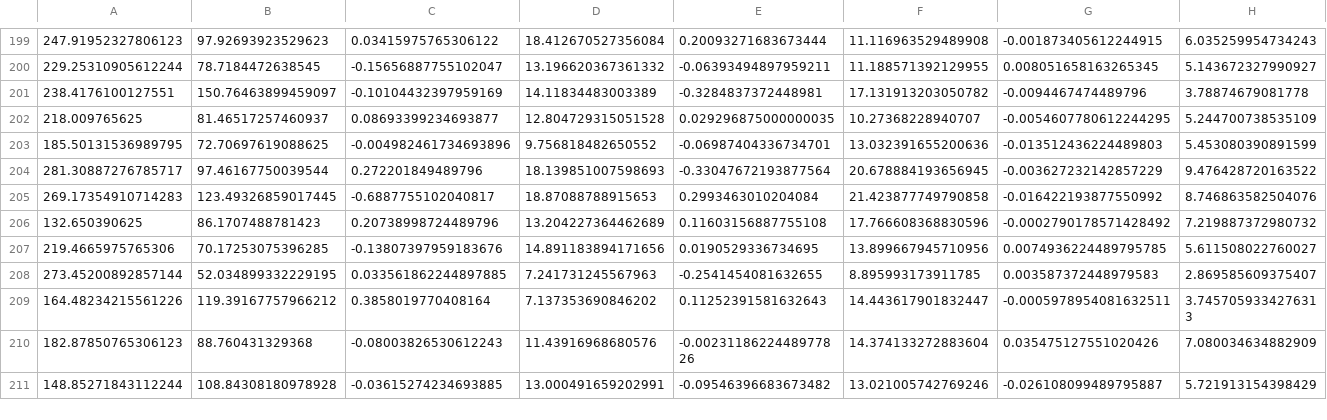
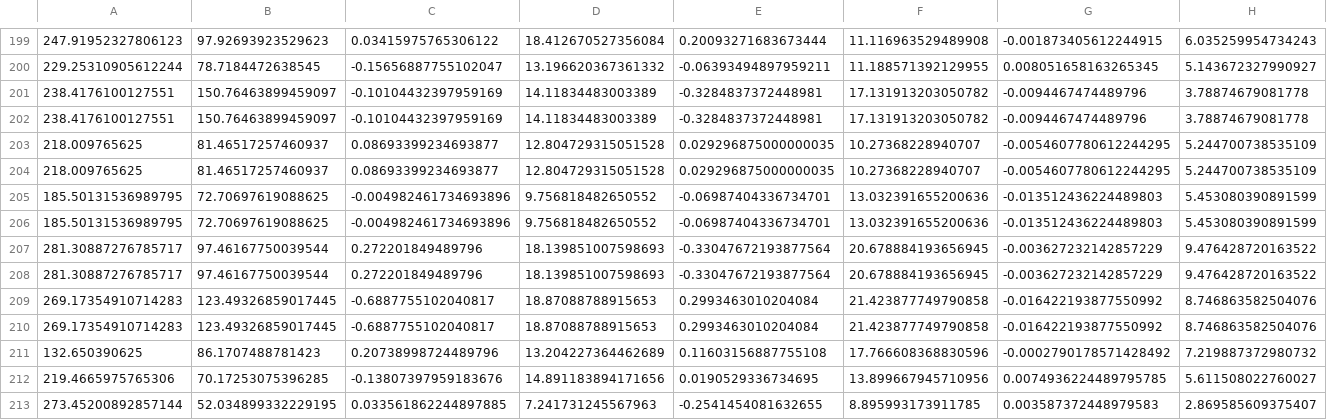
Before and after one commit to Mariogarber/CBIR, a CSV file: saved_features/features_wavelet_haar.csv, drawn as a sheet; only a part is shown, gaps mark what is left out; the shorter side is filled out with more unchanged rows; the diff covers the shown part only; the diff names each change by its address in the sheet, - before the commit and + after, or states it on an @@ line.

```diff
--- a/saved_features/features_wavelet_haar.csv
+++ b/saved_features/features_wavelet_haar.csv
+row 202: 238.4176100127551 | 150.76463899459097 | -0.10104432397959169 | 14.11834483003389 | -0.3284837372448981 | 17.131913203050782 | -0.0094467474489796 | 3.78874679081778
+row 203: 218.009765625 | 81.46517257460937 | 0.08693399234693877 | 12.804729315051528 | 0.029296875000000035 | 10.27368228940707 | -0.0054607780612244295 | 5.244700738535109
+row 206: 185.50131536989795 | 72.70697619088625 | -0.004982461734693896 | 9.756818482650552 | -0.06987404336734701 | 13.032391655200636 | -0.013512436224489803 | 5.453080390891599
+row 208: 281.30887276785717 | 97.46167750039544 | 0.272201849489796 | 18.139851007598693 | -0.33047672193877564 | 20.678884193656945 | -0.003627232142857229 | 9.476428720163522
+row 209: 269.17354910714283 | 123.49326859017445 | -0.6887755102040817 | 18.87088788915653 | 0.2993463010204084 | 21.423877749790858 | -0.016422193877550992 | 8.746863582504076
```
Also changed, not shown: 10 added rows elsewhere in this file, 10 other files.
